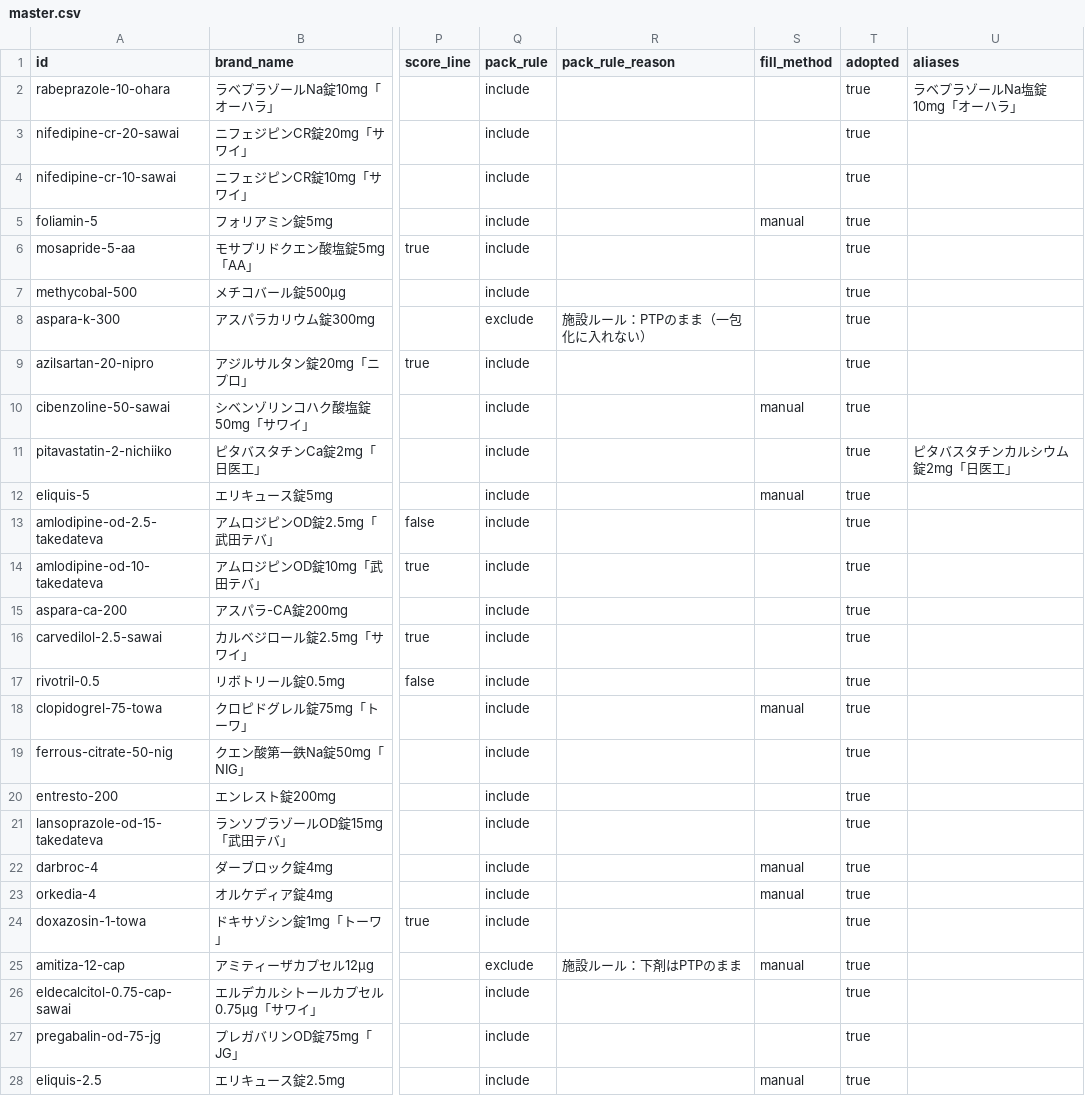
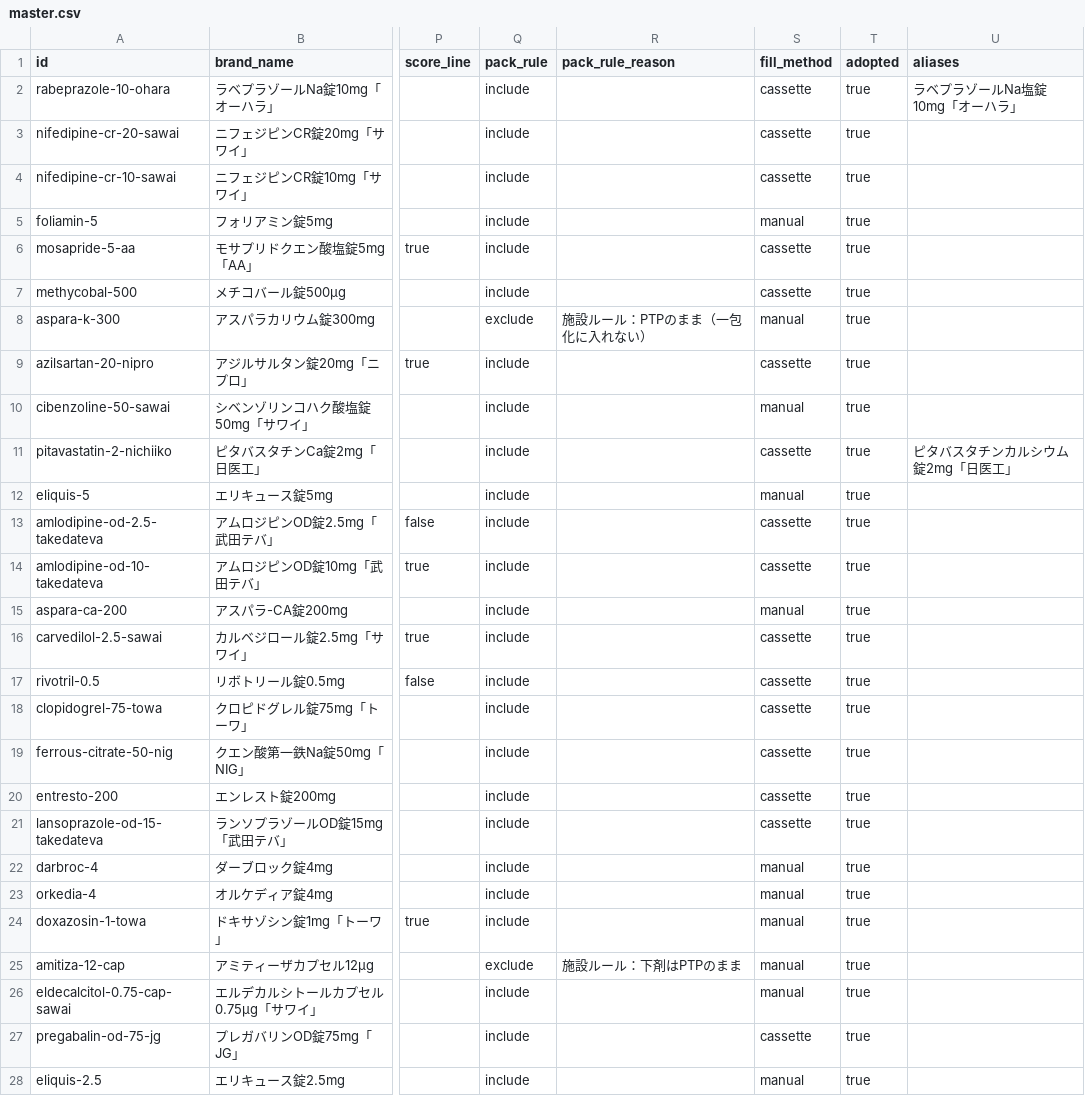
Before and after one commit to aki-pharm/ippouka-audit-assist, a CSV file: data/master.csv, drawn as a sheet; only a part is shown, gaps mark what is left out; the diff covers the shown part only; the diff names each change by its address in the sheet, - before the commit and + after, or states it on an @@ line.

```diff
--- a/data/master.csv
+++ b/data/master.csv
-S2:S4 (fill_method): (empty)
+S2:S4 (fill_method): cassette
-S6:S7 (fill_method): (empty)
+S6:S7 (fill_method): cassette
-S8 (fill_method): (empty)
+S8 (fill_method): manual
-S9 (fill_method): (empty)
+S9 (fill_method): cassette
-S11 (fill_method): (empty)
+S11 (fill_method): cassette
-S13:S14 (fill_method): (empty)
+S13:S14 (fill_method): cassette
-S15 (fill_method): (empty)
+S15 (fill_method): manual
-S16:S17 (fill_method): (empty)
+S16:S17 (fill_method): cassette
-S18 (fill_method): manual
+S18 (fill_method): cassette
-S19:S21 (fill_method): (empty)
+S19:S21 (fill_method): cassette
-S24 (fill_method): (empty)
+S24 (fill_method): manual
-S26 (fill_method): (empty)
+S26 (fill_method): manual
-S27 (fill_method): (empty)
+S27 (fill_method): cassette
```
Also changed, not shown: 1 edited cell elsewhere in this file, 6 other files.
